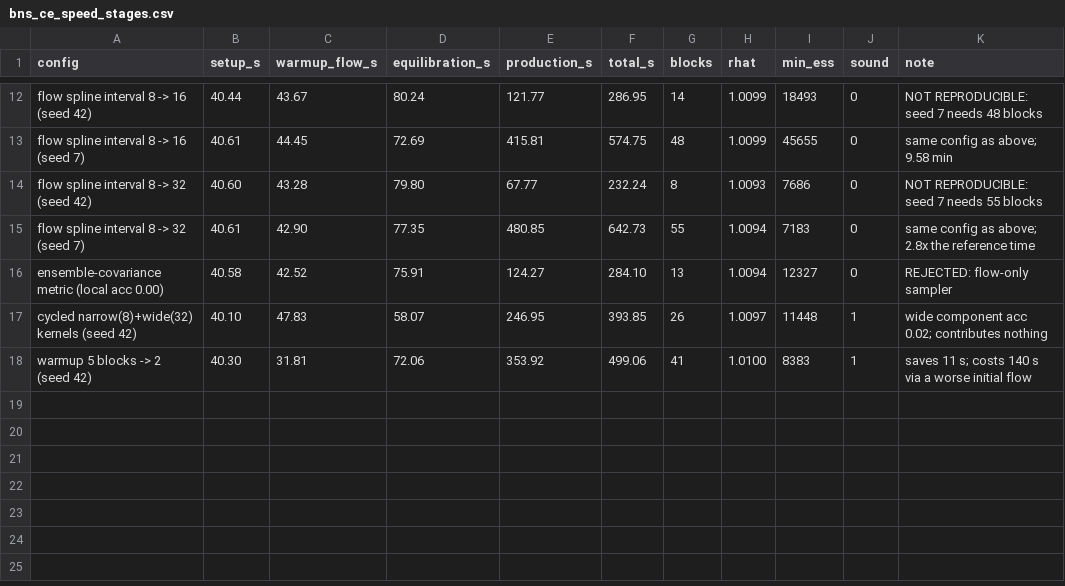
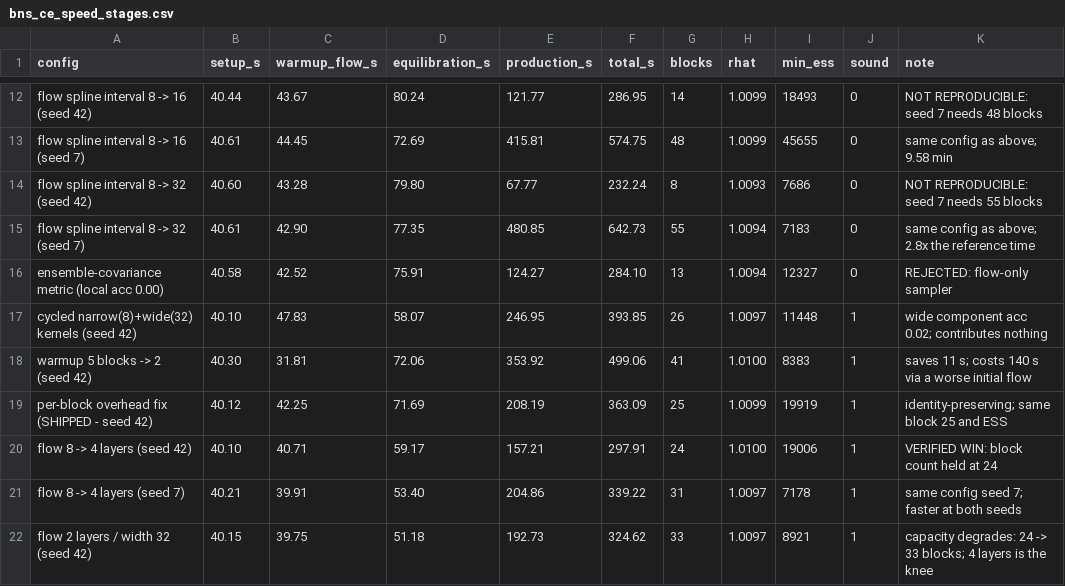
Before and after one commit to gwnrtools/jaxpe, a CSV file: docs/assets/bns_ce_speed_stages.csv, drawn as a sheet; only a part is shown, gaps mark what is left out; the diff names each change by its address in the sheet, - before the commit and + after, or states it on an @@ line.

Commit message:
bns-ce: halve the flow (8 -> 4 coupling layers), 6.59 -> 5.31 min mean
Profiling _global_block warm exposed a cost pool that had been mis-attributed
all round. The 1200-step global block costs 3.38 s, of which only 0.61 s is the
likelihood -- the rest is the flow's TWO passes per step (sample + log_prob).
Earlier accounting costed that block at 0.72 s from the likelihood figure alone,
which is precisely the ~45% of each production block that kept coming up
"unaccounted for" and was twice written off as kernel-launch overhead.

(First attempt at this profile was wrong: n_steps is static, so warming at 10
steps does not warm the 1200-step trace and the numbers carried ~1.3 s of
compilation. Warm figures per 1200-step block: 8 layers/width 64 = 3.38 s,
4/64 = 2.00 s, 4/32 = 1.64 s, 2/64 = 1.31 s.)

Eight coupling layers is generous for a 4-dimensional posterior. Halving to 4 is
the only change this round that is a pure win rather than a trade -- every other
knob bought cheaper blocks and paid for it in more of them, whereas here the
block count is unchanged and global acceptance IMPROVES (0.40 -> 0.59):

  8 layers: 6.05 min (25 blocks, seed 42) / 7.12 min (32 blocks, seed 7)
  4 layers: 4.97 min (24 blocks, seed 42) / 5.65 min (31 blocks, seed 7)

Faster at BOTH seeds, mean 6.59 -> 5.31 min, spread unchanged at 1.14x (vs
1.18x) -- no variance inflation, unlike the flow-interval widening which bought
its best case with a 2.75x spread.

4 layers is the knee: 2 layers/width 32 degrades capacity and needs 33 blocks
against 24, so the trade returns on the far side. Default is now 4; --flow-width
stays at 64. Sampler-side only, no template or likelihood change.

<4 min still not met; verified best is 5.31 min mean (4.97 best case).

```diff
--- a/docs/assets/bns_ce_speed_stages.csv
+++ b/docs/assets/bns_ce_speed_stages.csv
+row 19: per-block overhead fix (SHIPPED - seed 42) | 40.12 | 42.25 | 71.69 | 208.19 | 363.09 | 25 | 1.0099 | 19919 | 1 | identity-preserving; same block 25 and ESS
+row 20: flow 8 -> 4 layers (seed 42) | 40.10 | 40.71 | 59.17 | 157.21 | 297.91 | 24 | 1.0100 | 19006 | 1 | VERIFIED WIN: block count held at 24
+row 21: flow 8 -> 4 layers (seed 7) | 40.21 | 39.91 | 53.40 | 204.86 | 339.22 | 31 | 1.0097 | 7178 | 1 | same config seed 7; faster at both seeds
+row 22: flow 2 layers / width 32 (seed 42) | 40.15 | 39.75 | 51.18 | 192.73 | 324.62 | 33 | 1.0097 | 8921 | 1 | capacity degrades: 24 -> 33 blocks; 4 layers is the knee
```
Also changed, not shown: 3 other files.
